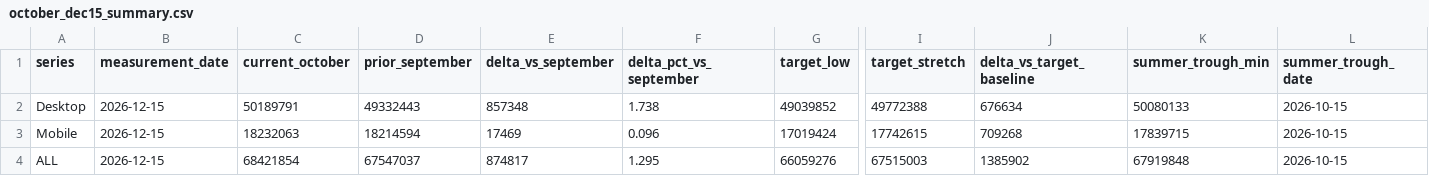
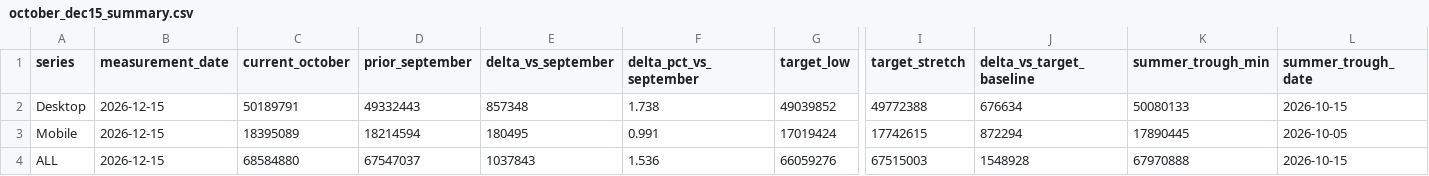
Before and after one commit to mozilla/mozaic-daily, a CSV file: data-official/2026-10/csv/october_dec15_summary.csv, drawn as a sheet; only a part is shown, gaps mark what is left out; the diff names each change by its address in the sheet, - before the commit and + after, or states it on an @@ line.

```diff
--- a/data-official/2026-10/csv/october_dec15_summary.csv
+++ b/data-official/2026-10/csv/october_dec15_summary.csv
-C3 (current_october): 18232063
+C3 (current_october): 18395089
-E3 (delta_vs_september): 17469
+E3 (delta_vs_september): 180495
-F3 (delta_pct_vs_september): 0.096
+F3 (delta_pct_vs_september): 0.991
-J3 (delta_vs_target_baseline): 709268
+J3 (delta_vs_target_baseline): 872294
-K3 (summer_trough_min): 17839715
+K3 (summer_trough_min): 17890445
-L3 (summer_trough_date): 2026-10-15
+L3 (summer_trough_date): 2026-10-05
-C4 (current_october): 68421854
+C4 (current_october): 68584880
-E4 (delta_vs_september): 874817
+E4 (delta_vs_september): 1037843
-F4 (delta_pct_vs_september): 1.295
+F4 (delta_pct_vs_september): 1.536
-J4 (delta_vs_target_baseline): 1385902
+J4 (delta_vs_target_baseline): 1548928
-K4 (summer_trough_min): 67919848
+K4 (summer_trough_min): 67970888
```
Also changed, not shown: data-official/2026-10/csv/october_canonical_curves.csv, 30 other files.
